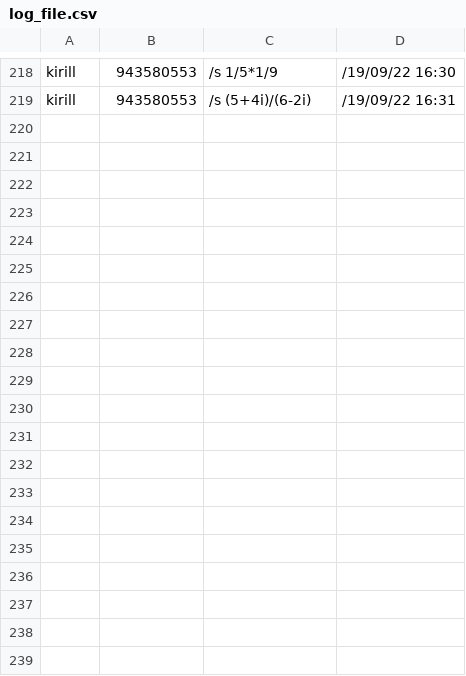
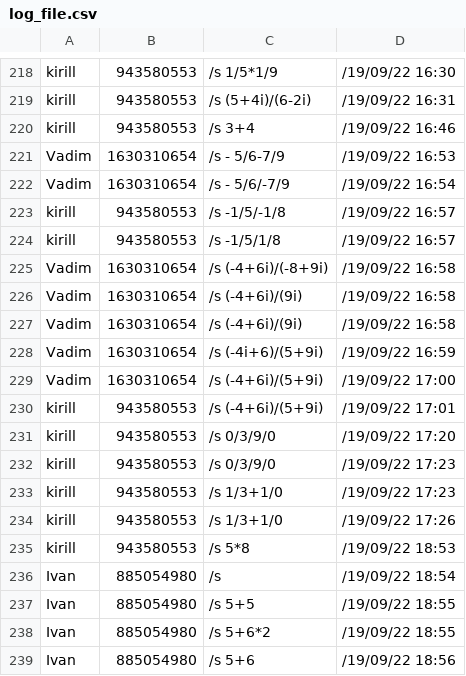
Before and after one commit to LuKirill/bot_calculator, a CSV file: log_file.csv, drawn as a sheet; only a part is shown, gaps mark what is left out; the diff covers the shown part only; the diff names each change by its address in the sheet, - before the commit and + after, or states it on an @@ line.

```diff
--- a/log_file.csv
+++ b/log_file.csv
+row 220: kirill | 943580553 | /s 3+4 | /19/09/22 16:46
+row 221: Vadim | 1630310654 | /s - 5/6-7/9 | /19/09/22 16:53
+row 222: Vadim | 1630310654 | /s - 5/6/-7/9 | /19/09/22 16:54
+row 223: kirill | 943580553 | /s -1/5/-1/8 | /19/09/22 16:57
+row 224: kirill | 943580553 | /s -1/5/1/8 | /19/09/22 16:57
+row 225: Vadim | 1630310654 | /s (-4+6i)/(-8+9i) | /19/09/22 16:58
+row 226: Vadim | 1630310654 | /s (-4+6i)/(9i) | /19/09/22 16:58
+row 227: Vadim | 1630310654 | /s (-4+6i)/(9i) | /19/09/22 16:58
+row 228: Vadim | 1630310654 | /s (-4i+6)/(5+9i) | /19/09/22 16:59
+row 229: Vadim | 1630310654 | /s (-4+6i)/(5+9i) | /19/09/22 17:00
+row 230: kirill | 943580553 | /s (-4+6i)/(5+9i) | /19/09/22 17:01
+row 231: kirill | 943580553 | /s 0/3/9/0 | /19/09/22 17:20
+row 232: kirill | 943580553 | /s 0/3/9/0 | /19/09/22 17:23
+row 233: kirill | 943580553 | /s 1/3+1/0 | /19/09/22 17:23
+row 234: kirill | 943580553 | /s 1/3+1/0 | /19/09/22 17:26
+row 235: kirill | 943580553 | /s 5*8 | /19/09/22 18:53
+row 236: Ivan | 885054980 | /s | /19/09/22 18:54
+row 237: Ivan | 885054980 | /s 5+5 | /19/09/22 18:55
+row 238: Ivan | 885054980 | /s 5+6*2 | /19/09/22 18:55
+row 239: Ivan | 885054980 | /s 5+6 | /19/09/22 18:56
```
Also changed, not shown: 9 added rows elsewhere in this file, 3 other files.
